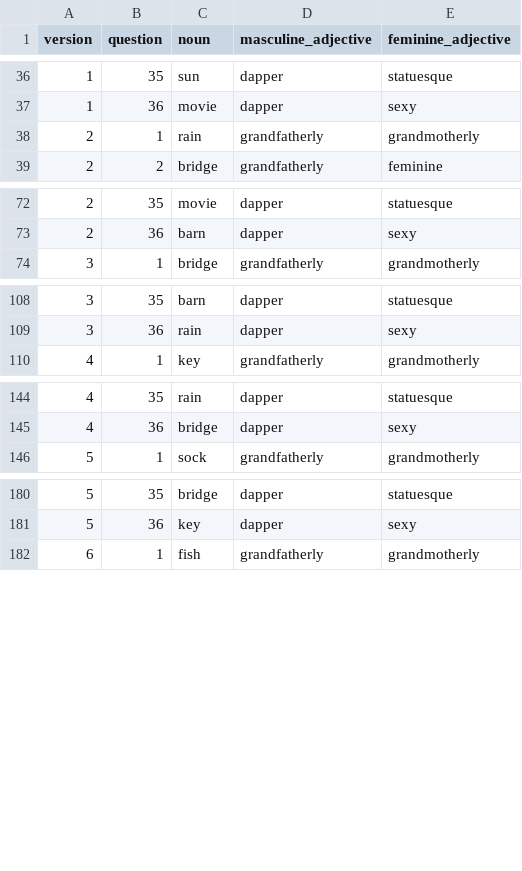
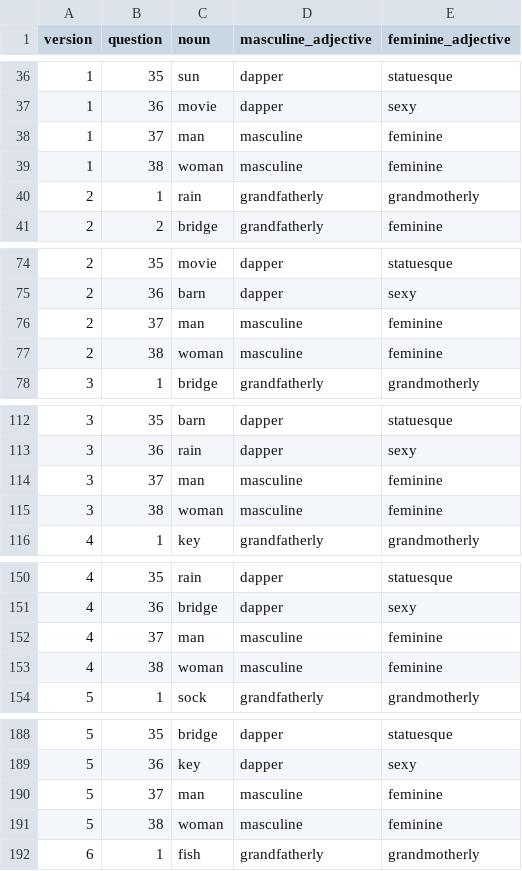
Before and after one commit to roccoflint/keys-study, a CSV file: materials/matchings/stimulus/en_matchings_stimulus.csv, drawn as a sheet; only a part is shown, gaps mark what is left out; the diff covers the shown part only.

```diff
--- a/materials/matchings/stimulus/en_matchings_stimulus.csv
+++ b/materials/matchings/stimulus/en_matchings_stimulus.csv
@@ -37,2 +37,4 @@ version,question,noun,masculine_adjective,feminine_adjective
 1,36,movie,dapper,sexy
+1,37,man,masculine,feminine
+1,38,woman,masculine,feminine
 2,1,rain,grandfatherly,grandmotherly
@@ -73,2 +75,4 @@ version,question,noun,masculine_adjective,feminine_adjective
 2,36,barn,dapper,sexy
+2,37,man,masculine,feminine
+2,38,woman,masculine,feminine
 3,1,bridge,grandfatherly,grandmotherly
@@ -109,2 +113,4 @@ version,question,noun,masculine_adjective,feminine_adjective
 3,36,rain,dapper,sexy
+3,37,man,masculine,feminine
+3,38,woman,masculine,feminine
 4,1,key,grandfatherly,grandmotherly
@@ -145,2 +151,4 @@ version,question,noun,masculine_adjective,feminine_adjective
 4,36,bridge,dapper,sexy
+4,37,man,masculine,feminine
+4,38,woman,masculine,feminine
 5,1,sock,grandfatherly,grandmotherly
@@ -181,2 +189,4 @@ version,question,noun,masculine_adjective,feminine_adjective
 5,36,key,dapper,sexy
+5,37,man,masculine,feminine
+5,38,woman,masculine,feminine
 6,1,fish,grandfatherly,grandmotherly
```
Also changed, not shown: 2 added rows elsewhere in this file, materials/matchings/stimulus/de_matchings_stimulus.csv, materials/matchings/stimulus/es_matchings_stimulus.csv.
